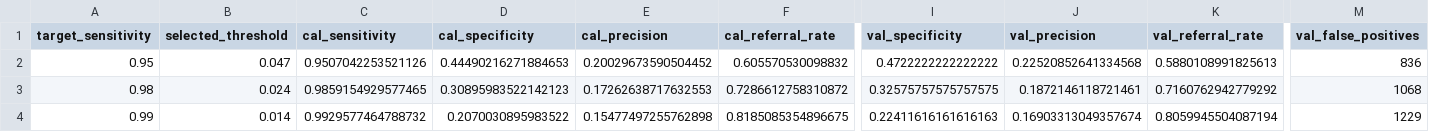
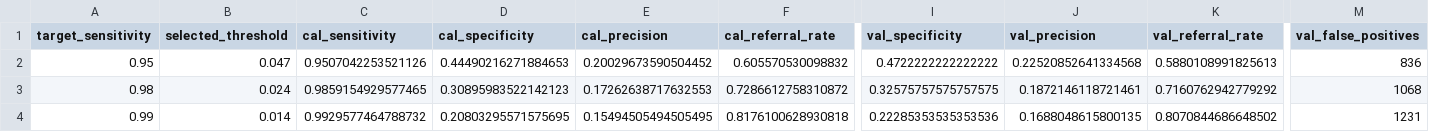
Before and after one commit to devWhyqueue/skin-lesion-triage, a CSV file: experiments/outputs/sensitivity_operating_points.csv, drawn as a sheet; only a part is shown, gaps mark what is left out; the diff names each change by its address in the sheet, - before the commit and + after, or states it on an @@ line.

```diff
--- a/experiments/outputs/sensitivity_operating_points.csv
+++ b/experiments/outputs/sensitivity_operating_points.csv
-D4 (cal_specificity): 0.2070030895983522
+D4 (cal_specificity): 0.20803295571575695
-E4 (cal_precision): 0.15477497255762898
+E4 (cal_precision): 0.15494505494505495
-F4 (cal_referral_rate): 0.8185085354896675
+F4 (cal_referral_rate): 0.8176100628930818
-I4 (val_specificity): 0.22411616161616163
+I4 (val_specificity): 0.22285353535353536
-J4 (val_precision): 0.16903313049357674
+J4 (val_precision): 0.1688048615800135
-K4 (val_referral_rate): 0.8059945504087194
+K4 (val_referral_rate): 0.8070844686648502
-M4 (val_false_positives): 1229
+M4 (val_false_positives): 1231
```
Also changed, not shown: experiments/outputs/summary_metrics.csv, experiments/outputs/threshold_metrics.csv, 17 other files.
